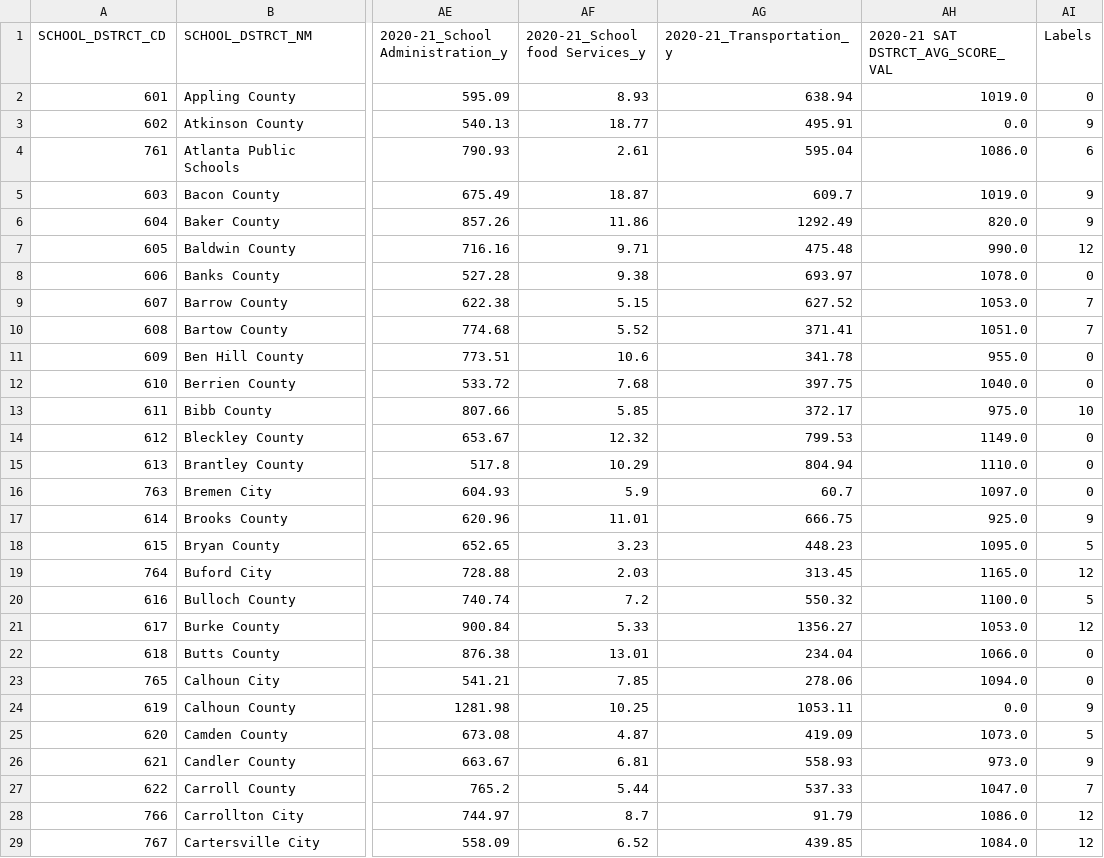
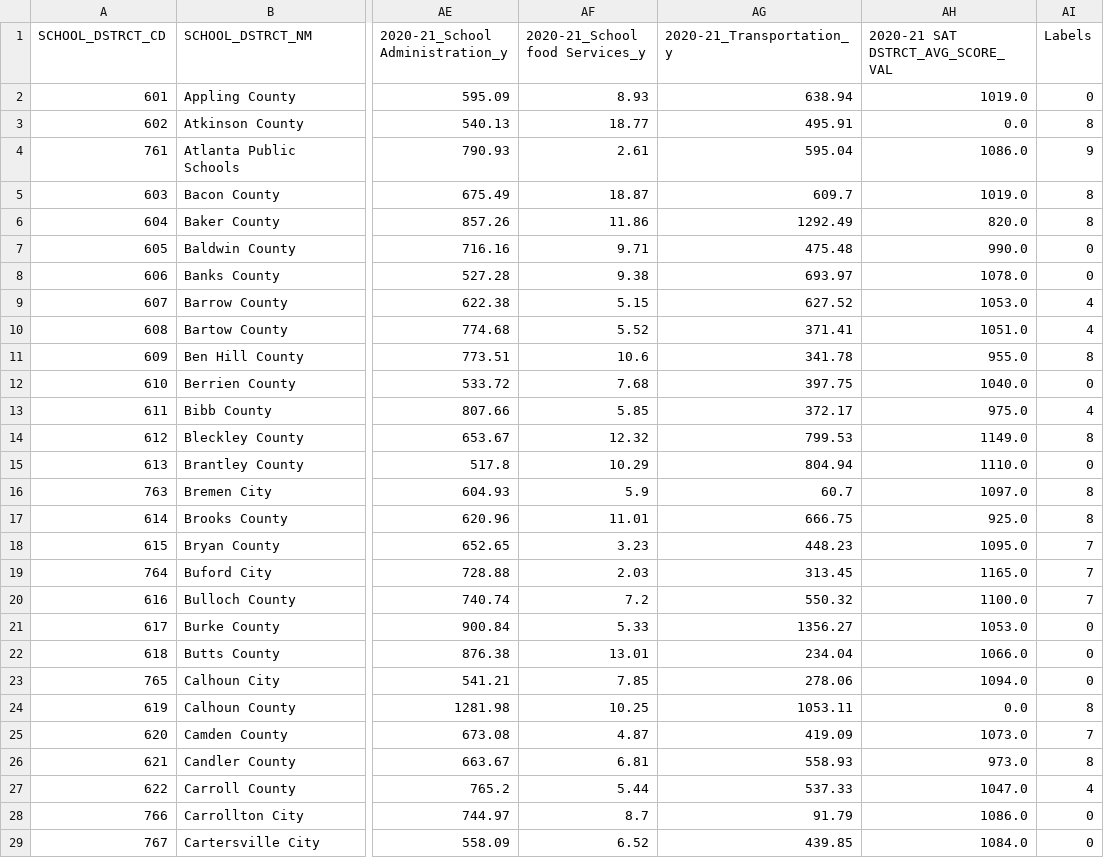
Before and after one commit to tmsuidan/GaEduData2018-21, a CSV file: csvs/2020-21_with labels.csv, drawn as a sheet; only a part is shown, gaps mark what is left out; the diff covers the shown part only; the diff names each change by its address in the sheet, - before the commit and + after, or states it on an @@ line.

```diff
--- a/csvs/2020-21_with labels.csv
+++ b/csvs/2020-21_with labels.csv
-AI3 (Labels): 9
+AI3 (Labels): 8
-AI4 (Labels): 6
+AI4 (Labels): 9
-AI5:AI6 (Labels): 9
+AI5:AI6 (Labels): 8
-AI7 (Labels): 12
+AI7 (Labels): 0
-AI9:AI10 (Labels): 7
+AI9:AI10 (Labels): 4
-AI11 (Labels): 0
+AI11 (Labels): 8
-AI13 (Labels): 10
+AI13 (Labels): 4
-AI14 (Labels): 0
+AI14 (Labels): 8
-AI16 (Labels): 0
+AI16 (Labels): 8
-AI17 (Labels): 9
+AI17 (Labels): 8
-AI18 (Labels): 5
+AI18 (Labels): 7
-AI19 (Labels): 12
+AI19 (Labels): 7
-AI20 (Labels): 5
+AI20 (Labels): 7
-AI21 (Labels): 12
+AI21 (Labels): 0
-AI24 (Labels): 9
+AI24 (Labels): 8
-AI25 (Labels): 5
+AI25 (Labels): 7
-AI26 (Labels): 9
+AI26 (Labels): 8
-AI27 (Labels): 7
+AI27 (Labels): 4
-AI28:AI29 (Labels): 12
+AI28:AI29 (Labels): 0
```
Also changed, not shown: 119 edited cells elsewhere in this file, csvs/2018-19_with labels.csv, csvs/2019-20_with labels.csv, 15 other files.
